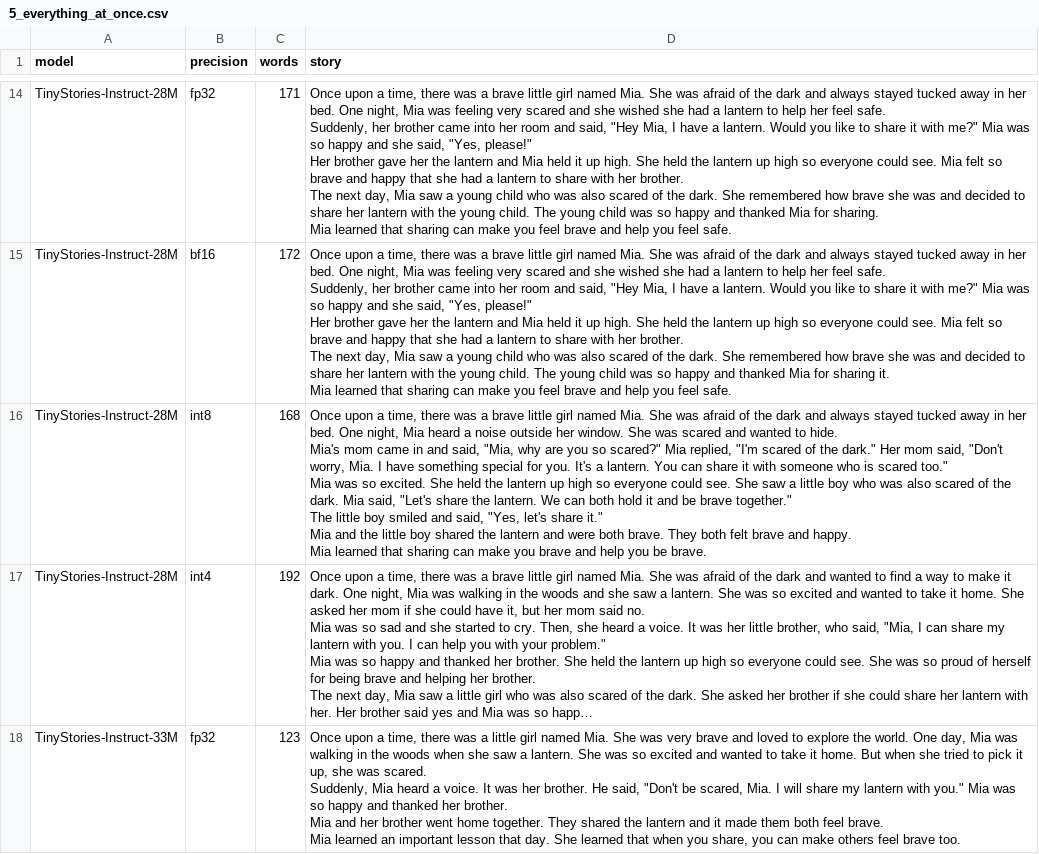
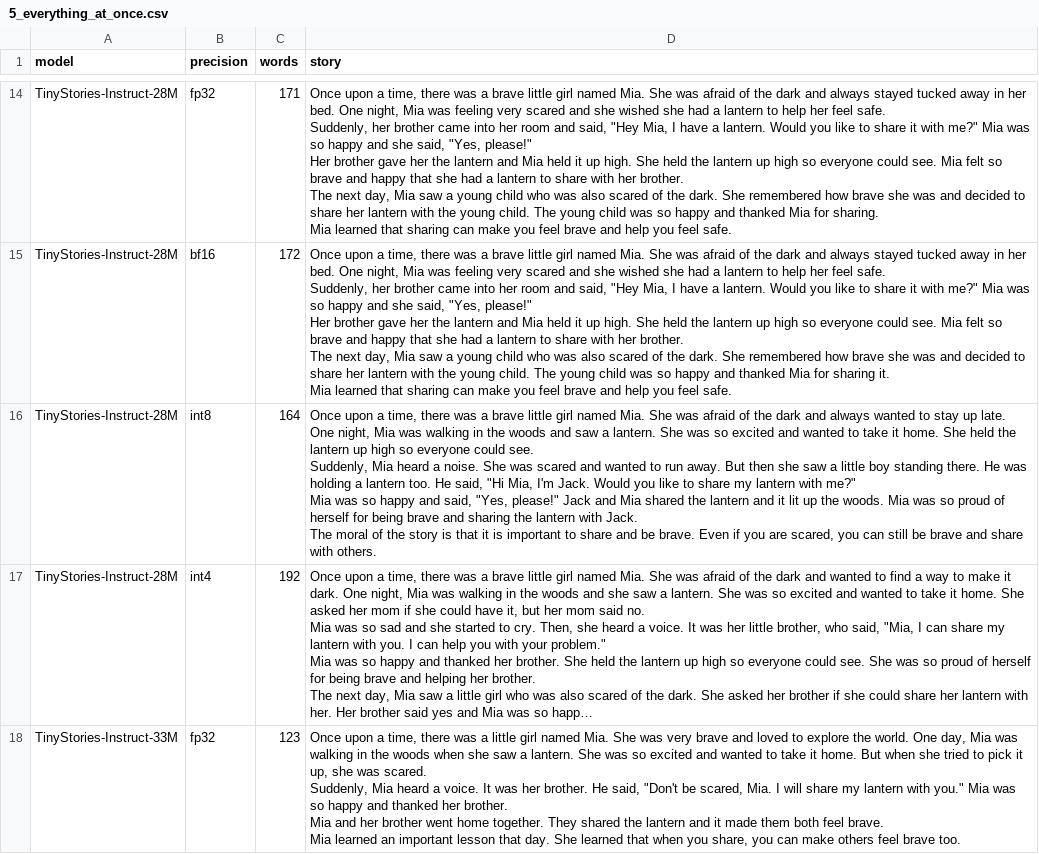
Before and after one commit to LonghornSilicon/reef, a CSV file: workloads/results/story_quality/5_everything_at_once.csv, drawn as a sheet; only a part is shown, gaps mark what is left out; long unchanged cells end in …; ↵ is a line break in a cell; the diff names each change by its address in the sheet, - before the commit and + after, or states it on an @@ line.

```diff
--- a/workloads/results/story_quality/5_everything_at_once.csv
+++ b/workloads/results/story_quality/5_everything_at_once.csv
-C16 (words): 168
+C16 (words): 164
-D16 (story): …and always stayed tucked away in her bed. One night, Mia heard a noise outside her window. She was scared and wanted to hide. ↵ Mia's mom came in and said, "Mia, why are you so scared?" Mia replied, "I'm scared of the dark." Her mom said, "Don't worry, Mia. I have something special for you. It's a lantern. You can share it with someone who is scared too." ↵ Mia was so excited. She held the lantern up high so everyone could see. She saw a little boy who was also scared of the dark. Mia said, "Let's share the lantern. We can both hold it and be brave together." ↵ The little boy smiled and said, "Yes, let's share it." ↵ Mia and the little boy shared the lantern and were both brave. They both felt brave and happy. ↵ Mia learned that sharing can make you brave and help you be brave.
+D16 (story): …and always wanted to stay up late. One night, Mia was walking in the woods and saw a lantern. She was so excited and wanted to take it home. She held the lantern up high so everyone could see. ↵ Suddenly, Mia heard a noise. She was scared and wanted to run away. But then she saw a little boy standing there. He was holding a lantern too. He said, "Hi Mia, I'm Jack. Would you like to share my lantern with me?" ↵ Mia was so happy and said, "Yes, please!" Jack and Mia shared the lantern and it lit up the woods. Mia was so proud of herself for being brave and sharing the lantern with Jack. ↵ The moral of the story is that it is important to share and be brave. Even if you are scared, you can still be brave and share with others.
```
Also changed, not shown: workloads/results/story_quality/1_summary_only.csv, workloads/results/story_quality/2_summary_words.csv, 5 other files.
